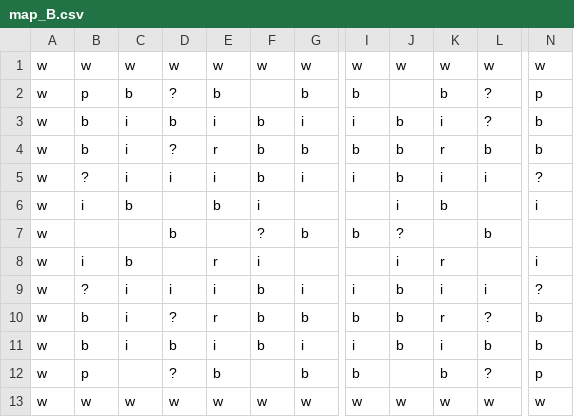
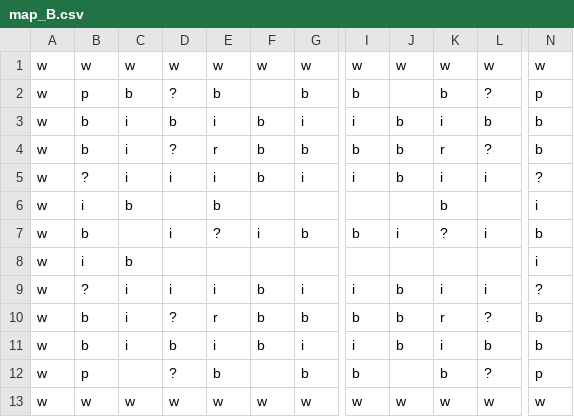
Before and after one commit to s-miura5656/DateApps2021, a CSV file: ES Game Library/ES Game Library/Content/MapSprite/Stage/map_B.csv, drawn as a sheet; only a part is shown, gaps mark what is left out; the diff names each change by its address in the sheet, - before the commit and + after, or states it on an @@ line.

```diff
--- a/ES Game Library/ES Game Library/Content/MapSprite/Stage/map_B.csv
+++ b/ES Game Library/ES Game Library/Content/MapSprite/Stage/map_B.csv
-L3: ?
+L3: b
-L4: b
+L4: ?
-F6: i
+F6: (empty)
-J6: i
+J6: (empty)
-B7: (empty)
+B7: b
-D7: b
+D7: i
-E7: (empty)
+E7: ?
-F7: ?
+F7: i
-J7: ?
+J7: i
-K7: (empty)
+K7: ?
-L7: b
+L7: i
-N7: (empty)
+N7: b
-E8: r
+E8: (empty)
-F8: i
+F8: (empty)
-J8: i
+J8: (empty)
-K8: r
+K8: (empty)
```
Also changed, not shown: 12 other files.
